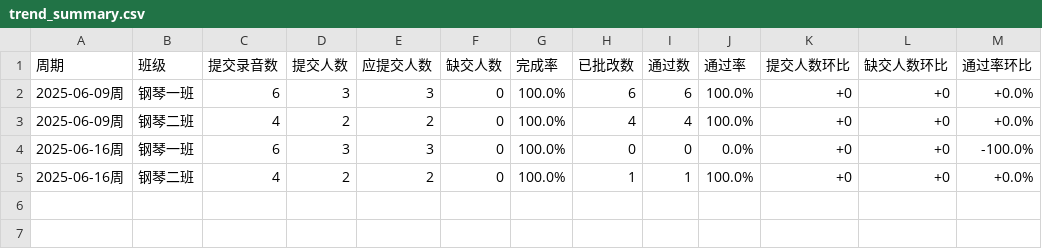
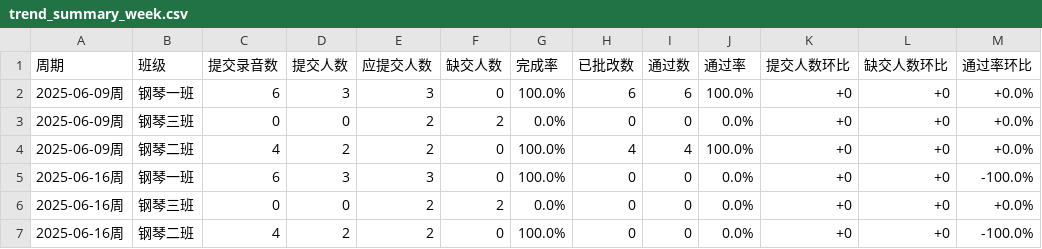
Before and after one commit to shenxh1101/wintrae-1347, a CSV file: test_report/trend_summary_week.csv (was test_report/trend_summary.csv), drawn as a sheet.

```diff
--- a/test_report/trend_summary.csv
+++ b/test_report/trend_summary_week.csv
@@ -2,4 +2,6 @@
 2025-06-09周,钢琴一班,6,3,3,0,100.0%,6,6,100.0%,+0,+0,+0.0%
+2025-06-09周,钢琴三班,0,0,2,2,0.0%,0,0,0.0%,+0,+0,+0.0%
 2025-06-09周,钢琴二班,4,2,2,0,100.0%,4,4,100.0%,+0,+0,+0.0%
 2025-06-16周,钢琴一班,6,3,3,0,100.0%,0,0,0.0%,+0,+0,-100.0%
-2025-06-16周,钢琴二班,4,2,2,0,100.0%,1,1,100.0%,+0,+0,+0.0%
+2025-06-16周,钢琴三班,0,0,2,2,0.0%,0,0,0.0%,+0,+0,+0.0%
+2025-06-16周,钢琴二班,4,2,2,0,100.0%,0,0,0.0%,+0,+0,-100.0%
```
Also changed, not shown: test_output/pack_index.csv, test_output/split_pack_operation_log.csv, 14 other files.
